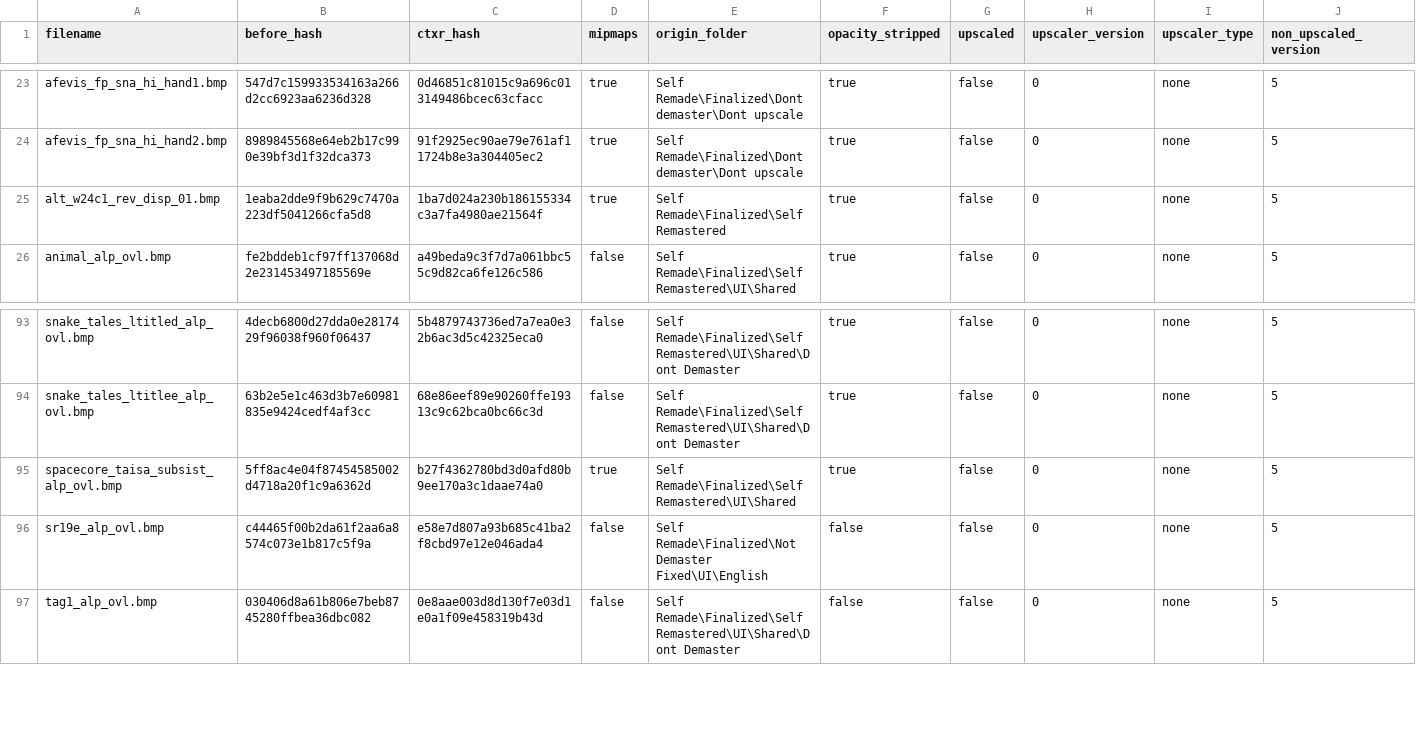
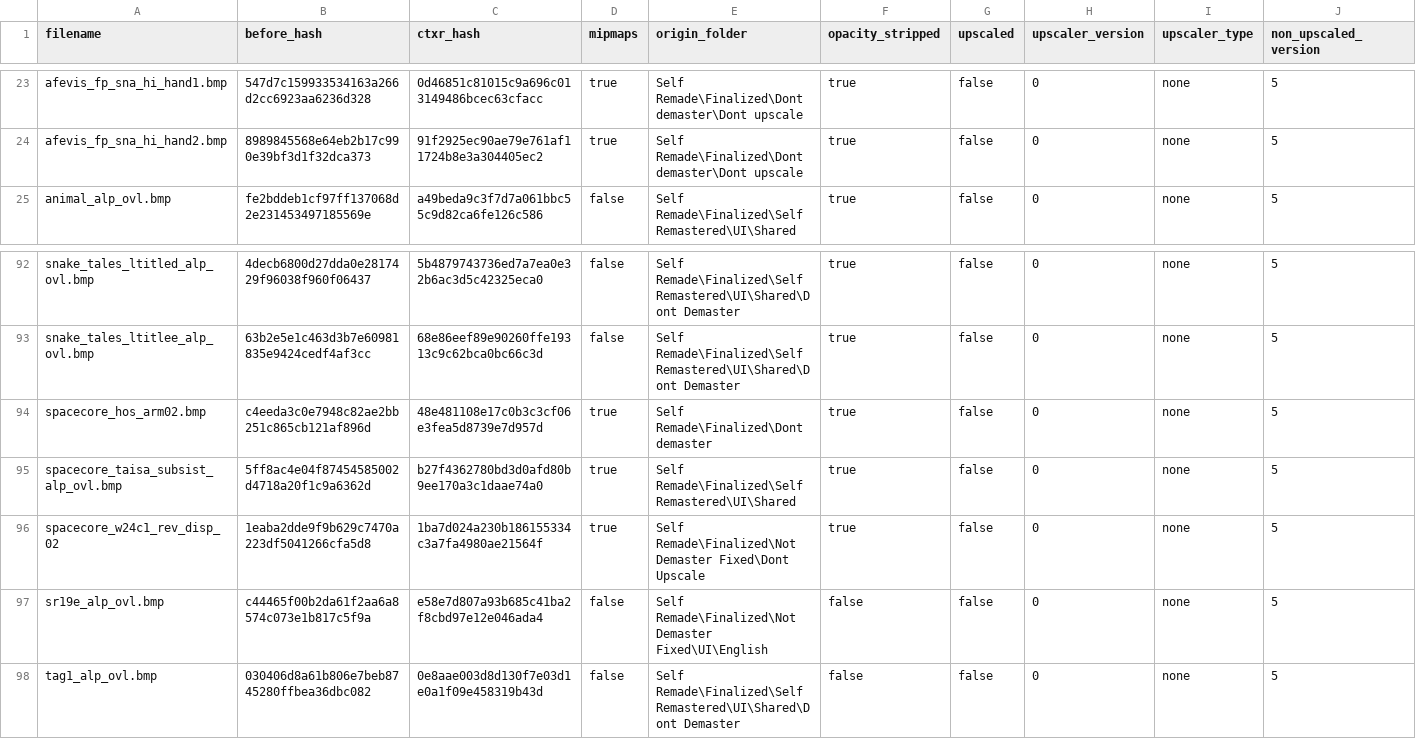
Before and after one commit to ShizCalev/MGS2-Community-Bugfix-Compilation, a CSV file: Texture Fixes/Staging/textures/flatlist/ovr_stm/ovr_eu/_win/conversion_hashes.csv, drawn as a sheet; only a part is shown, gaps mark what is left out; removed rows and columns are numbered as before the commit, all else as after; rows hold the shown columns only; the diff names each change by its address in the sheet, - before the commit and + after, or states it on an @@ line.

Commit message:
spacecore hostage & rev screen fix - finished

```diff
--- a/Texture Fixes/Staging/textures/flatlist/ovr_stm/ovr_eu/_win/conversion_hashes.csv
+++ b/Texture Fixes/Staging/textures/flatlist/ovr_stm/ovr_eu/_win/conversion_hashes.csv
-row 25: alt_w24c1_rev_disp_01.bmp | 1eaba2dde9f9b629c7470a223df5041266cfa5d8 | 1ba7d024a230b186155334c3a7fa4980ae21564f | true | Self Remade\Finalized\Self Remastered | true | false | 0 | none | 5
+row 94: spacecore_hos_arm02.bmp | c4eeda3c0e7948c82ae2bb251c865cb121af896d | 48e481108e17c0b3c3cf06e3fea5d8739e7d957d | true | Self Remade\Finalized\Dont demaster | true | false | 0 | none | 5
+row 96: spacecore_w24c1_rev_disp_02 | 1eaba2dde9f9b629c7470a223df5041266cfa5d8 | 1ba7d024a230b186155334c3a7fa4980ae21564f | true | Self Remade\Finalized\Not Demaster Fixed\Dont Upscale | true | false | 0 | none | 5
```
Also changed, not shown: Texture Fixes/Staging - 2x Upscaled/textures/flatlist/ovr_stm/ovr_eu/_win/conversion_hashes.csv, Texture Fixes/Staging - 2x Upscaled/textures/flatlist/ovr_stm/ovr_jp/_win/conversion_hashes.csv, 42 other files.
